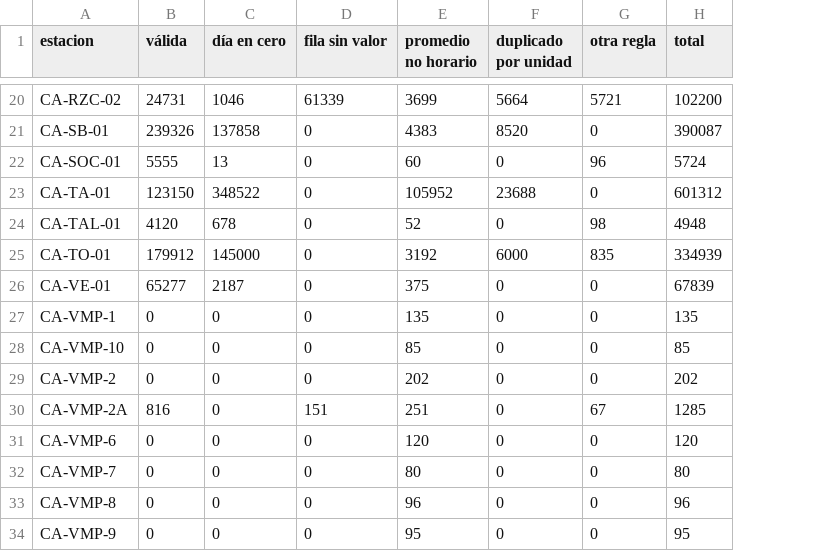
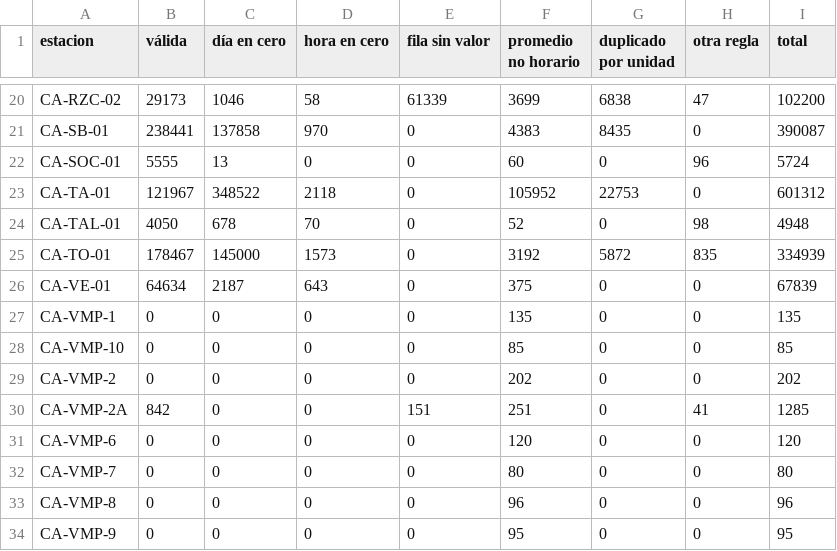
Before and after one commit to R0SEWT/aire-distribuido, a CSV file: reports/faltantes_por_estacion.csv, drawn as a sheet; only a part is shown, gaps mark what is left out; addresses are those after the commit; the diff covers the shown part only; the diff names each change by its address in the sheet, - before the commit and + after, or states it on an @@ line.

```diff
--- a/reports/faltantes_por_estacion.csv
+++ b/reports/faltantes_por_estacion.csv
+column D (hora en cero), rows 20-34: 58 | 970 | 0 | 2118 | 70 | 1573 | 643 | 0 | 0 | 0 | 0 | 0 | 0 | 0 | 0
-B20 (válida): 24731
+B20 (válida): 29173
-G20 (duplicado por unidad): 5664
+G20 (duplicado por unidad): 6838
-H20 (otra regla): 5721
+H20 (otra regla): 47
-B21 (válida): 239326
+B21 (válida): 238441
-G21 (duplicado por unidad): 8520
+G21 (duplicado por unidad): 8435
-B23 (válida): 123150
+B23 (válida): 121967
-G23 (duplicado por unidad): 23688
+G23 (duplicado por unidad): 22753
-B24 (válida): 4120
+B24 (válida): 4050
-B25 (válida): 179912
+B25 (válida): 178467
-G25 (duplicado por unidad): 6000
+G25 (duplicado por unidad): 5872
-B26 (válida): 65277
+B26 (válida): 64634
-B30 (válida): 816
+B30 (válida): 842
-H30 (otra regla): 67
+H30 (otra regla): 41
```
Also changed, not shown: 30 edited cells elsewhere in this file, reports/estaciones_ficha.csv, 28 other files.
